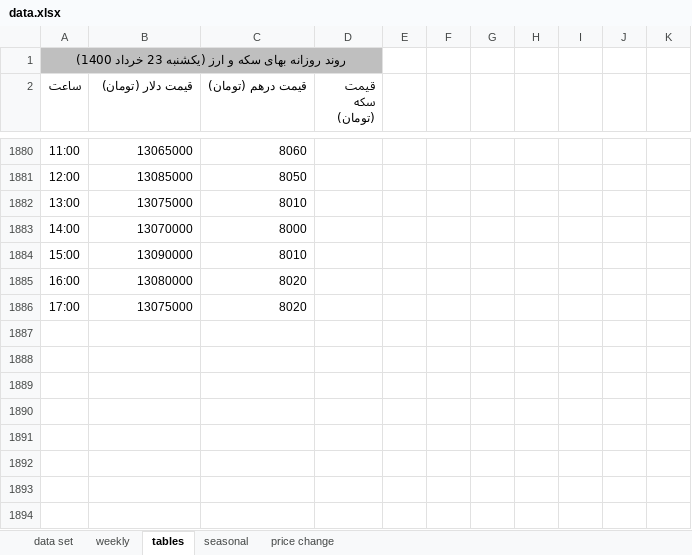
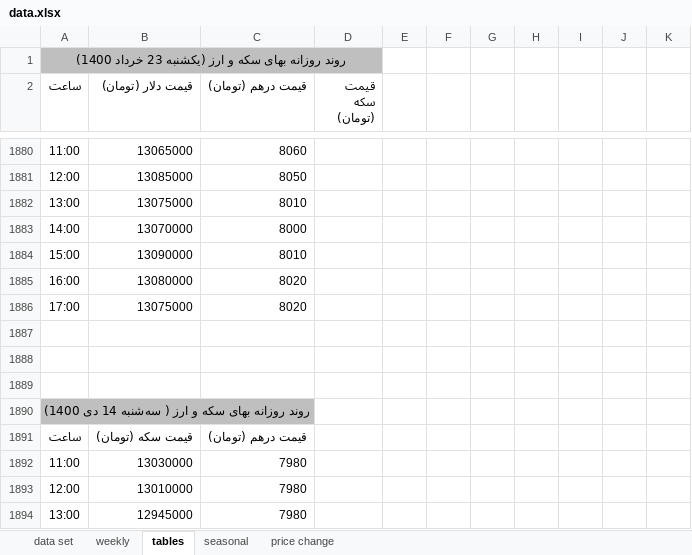
Before and after one commit to moeinmir/dendataset, an Excel workbook: data.xlsx, sheet tables, drawn as a sheet; only a part is shown, gaps mark what is left out; values as stored, in another font and other column widths than the file's, no borders; the diff covers the shown part only; the diff names each change by its address in the sheet, - before the commit and + after, or states it on an @@ line.

```diff
--- a/data.xlsx (sheet tables)
+++ b/data.xlsx (sheet tables)
+row 1887: (empty)
+row 1888: (empty)
+row 1889: (empty)
+row 1890: روند روزانه بهای سکه و ارز ( سه‌شنبه 14 دی 1400)
+row 1891: ساعت | قیمت سکه (تومان) | قیمت درهم (تومان)
+row 1892: 11:00 | 13030000 | 7980
+row 1893: 12:00 | 13010000 | 7980
+row 1894: 13:00 | 12945000 | 7980
```
Also changed, not shown: 7 added rows elsewhere in this sheet, sheet data set, sheet price change, formulas that keep their value, charts or pictures, format.xlsx.
